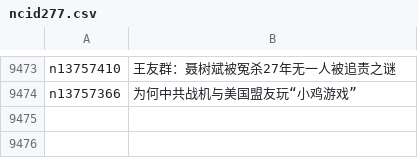
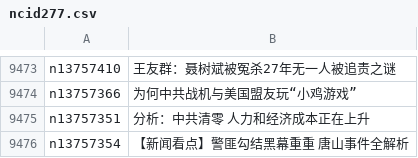
Before and after one commit to easy2view/epoch-news, a CSV file: indexes/ncid277.csv, drawn as a sheet; only a part is shown, gaps mark what is left out.

```diff
--- a/indexes/ncid277.csv
+++ b/indexes/ncid277.csv
@@ -9474 +9474,3 @@ n13757410,王友群：聂树斌被冤杀27年无一人被追责之谜
 n13757366,为何中共战机与美国盟友玩“小鸡游戏”
+n13757351,分析：中共清零 人力和经济成本正在上升
+n13757354,【新闻看点】警匪勾结黑幕重重 唐山事件全解析
```
Also changed, not shown: indexes/ncid1078159.csv, indexes/ncid1349361.csv, 28 other files.
